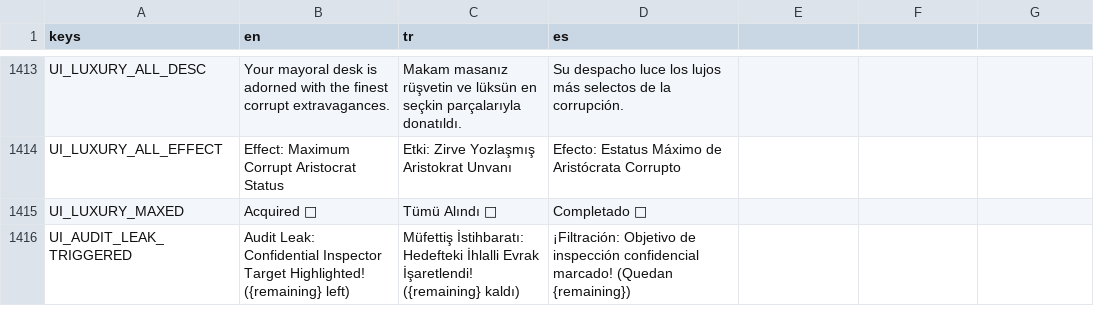
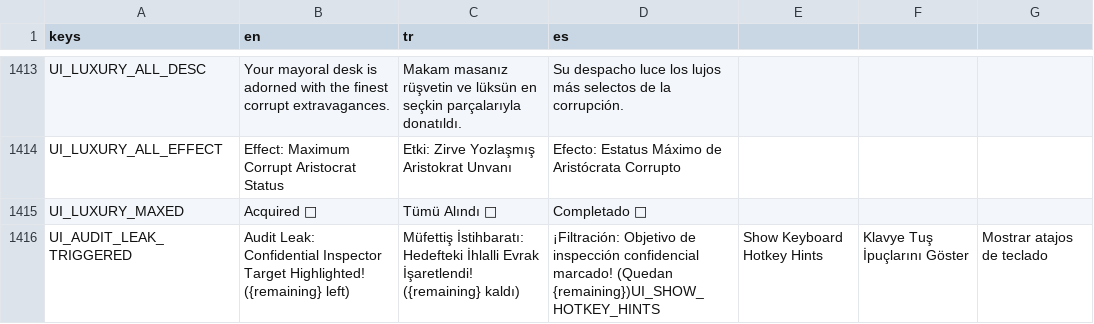
Before and after one commit to kaansrflioglu/yes-mr-mayor, a CSV file: data/localization.csv, drawn as a sheet; only a part is shown, gaps mark what is left out.

```diff
--- a/data/localization.csv
+++ b/data/localization.csv
@@ -1415,2 +1415,2 @@ UI_LUXURY_ALL_EFFECT,"Effect: Maximum Corrupt Aristocrat Status","Etki: Zirve Yo
 UI_LUXURY_MAXED,"Acquired 👑","Tümü Alındı 👑","Completado 👑"
-UI_AUDIT_LEAK_TRIGGERED,"Audit Leak: Confidential Inspector Target Highlighted! ({remaining} left)","Müfettiş İstihbaratı: Hedefteki İhlalli Evrak İşaretlendi! ({remaining} kaldı)","¡Filtración: Objetivo de inspección confidencial marcado! (Quedan {remaining})"
+UI_AUDIT_LEAK_TRIGGERED,"Audit Leak: Confidential Inspector Target Highlighted! ({remaining} left)","Müfettiş İstihbaratı: Hedefteki İhlalli Evrak İşaretlendi! ({remaining} kaldı)","¡Filtración: Objetivo de inspección confidencial marcado! (Quedan {remaining})"UI_SHOW_HOTKEY_HINTS,"Show Keyboard Hotkey Hints","Klavye Tuş İpuçlarını Göster","Mostrar atajos de teclado"
```
Also changed, not shown: 9 other files.
